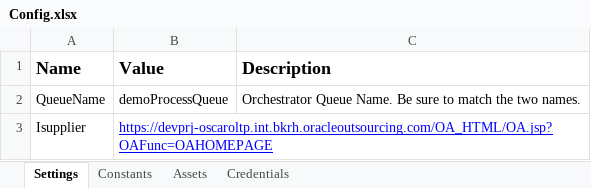
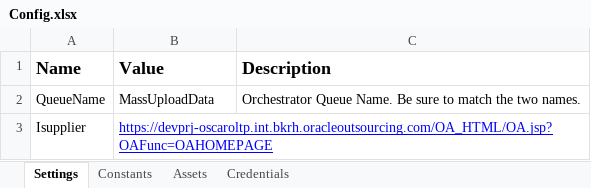
Before and after one commit to BakerHughes-RPACOE-TecM/Ariba-Process, an Excel workbook: Data/Config.xlsx, sheet Settings, drawn as a sheet; values as stored, in another font and other column widths than the file's, no borders; the diff names each change by its address in the sheet, - before the commit and + after, or states it on an @@ line.

Commit message:
Adding Paramters & adding data to Queue

```diff
--- a/Data/Config.xlsx (sheet Settings)
+++ b/Data/Config.xlsx (sheet Settings)
-B2 (Value): demoProcessQueue
+B2 (Value): MassUploadData
```
Also changed, not shown: 10 other files.
